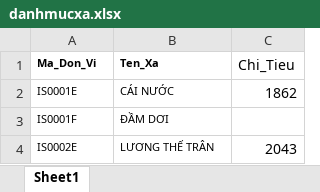
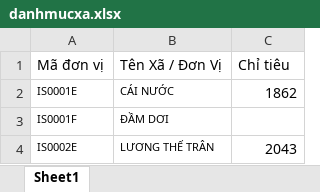
Before and after one commit to BHXHCSCN/QLBHXHTN, an Excel workbook: data/danhmucxa.xlsx, sheet Sheet1, drawn as a sheet; only a part is shown; values as stored, in another font and other column widths than the file's, no borders; conditional formats not drawn; removed rows and columns are numbered as before the commit, all else as after; the diff names each change by its address in the sheet, - before the commit and + after, or states it on an @@ line.

Commit message:
Add files via upload

```diff
--- a/data/danhmucxa.xlsx (sheet Sheet1)
+++ b/data/danhmucxa.xlsx (sheet Sheet1)
-row 1: Ma_Don_Vi | Ten_Xa | Chi_Tieu
+row 1: Mã đơn vị | Tên Xã / Đơn Vị | Chỉ tiêu
```
